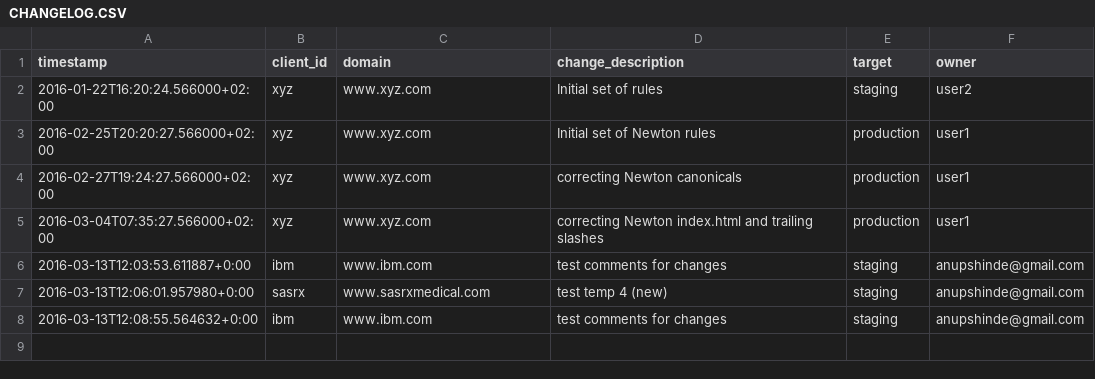
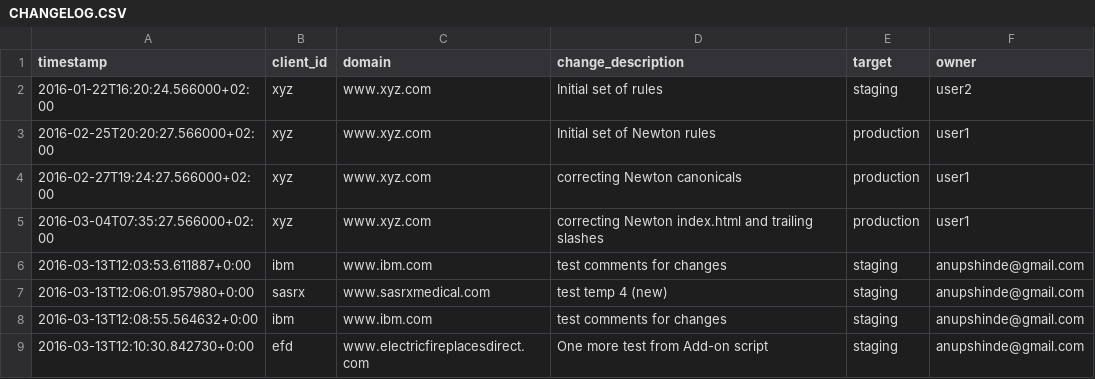
Before and after one commit to anupshinde/testTemp4, a CSV file: CHANGELOG.CSV, drawn as a sheet; the diff names each change by its address in the sheet, - before the commit and + after, or states it on an @@ line.

Commit message:
Updating repo test One more test from Add-on script
(anupshinde@gmail.com)

```diff
--- a/CHANGELOG.CSV
+++ b/CHANGELOG.CSV
+row 9: 2016-03-13T12:10:30.842730+0:00 | efd | www.electricfireplacesdirect.com | One more test from Add-on script | staging | anupshinde@gmail.com
```
